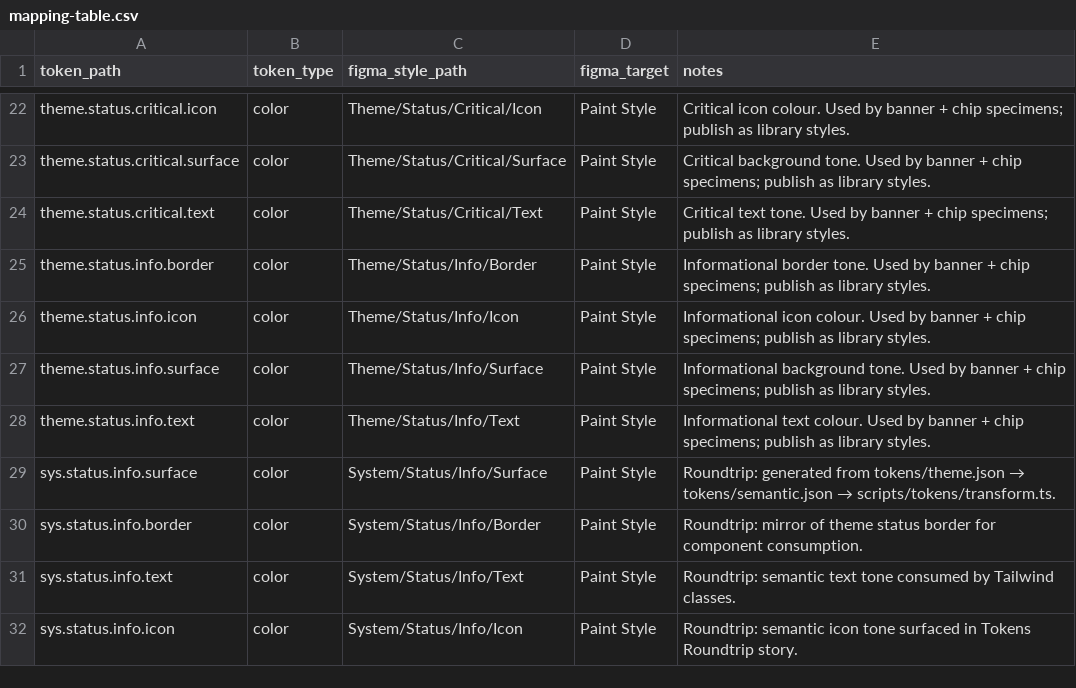
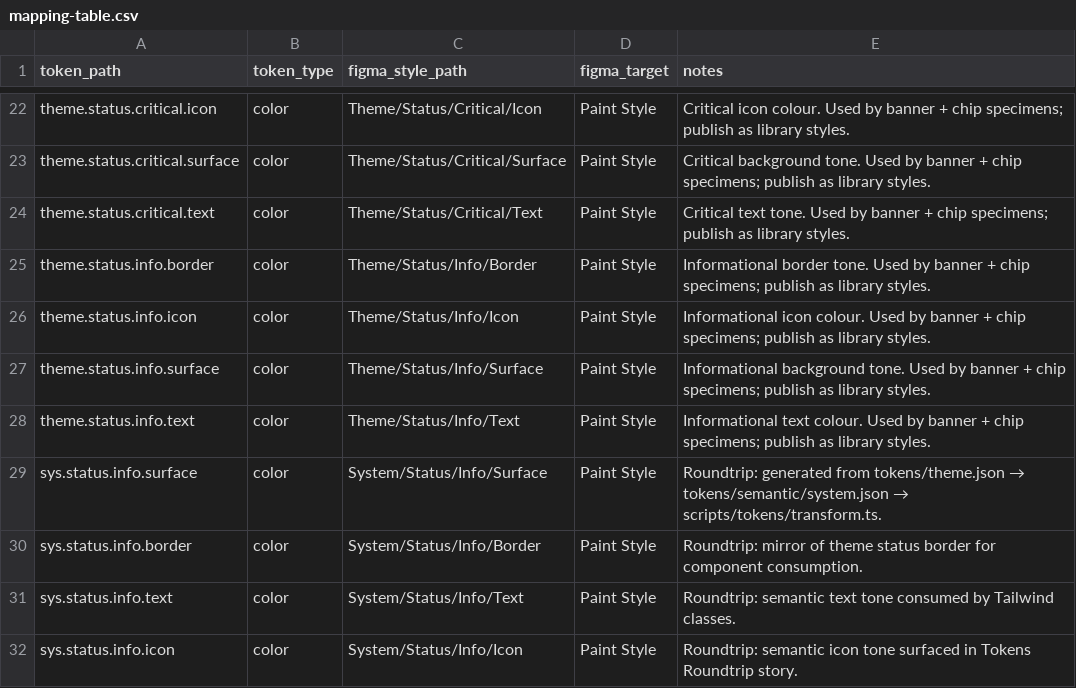
Before and after one commit to kneelinghorse/OODS-Foundry, a CSV file: docs/figma/mapping-table.csv, drawn as a sheet; only a part is shown, gaps mark what is left out.

```diff
--- a/docs/figma/mapping-table.csv
+++ b/docs/figma/mapping-table.csv
@@ -28,3 +28,3 @@ theme.status.info.surface,color,Theme/Status/Info/Surface,Paint Style,Informatio
 theme.status.info.text,color,Theme/Status/Info/Text,Paint Style,Informational text colour. Used by banner + chip specimens; publish as library styles.
-sys.status.info.surface,color,System/Status/Info/Surface,Paint Style,Roundtrip: generated from tokens/theme.json → tokens/semantic.json → scripts/tokens/transform.ts.
+sys.status.info.surface,color,System/Status/Info/Surface,Paint Style,Roundtrip: generated from tokens/theme.json → tokens/semantic/system.json → scripts/tokens/transform.ts.
 sys.status.info.border,color,System/Status/Info/Border,Paint Style,Roundtrip: mirror of theme status border for component consumption.
```
Also changed, not shown: 26 other files.
